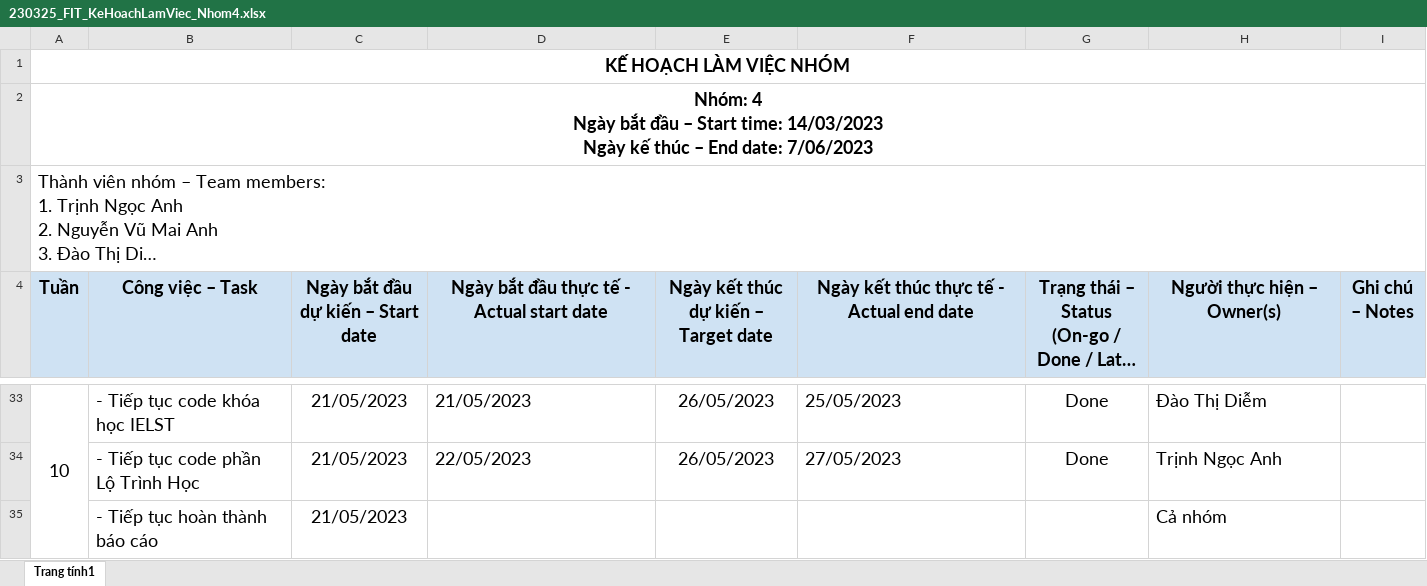
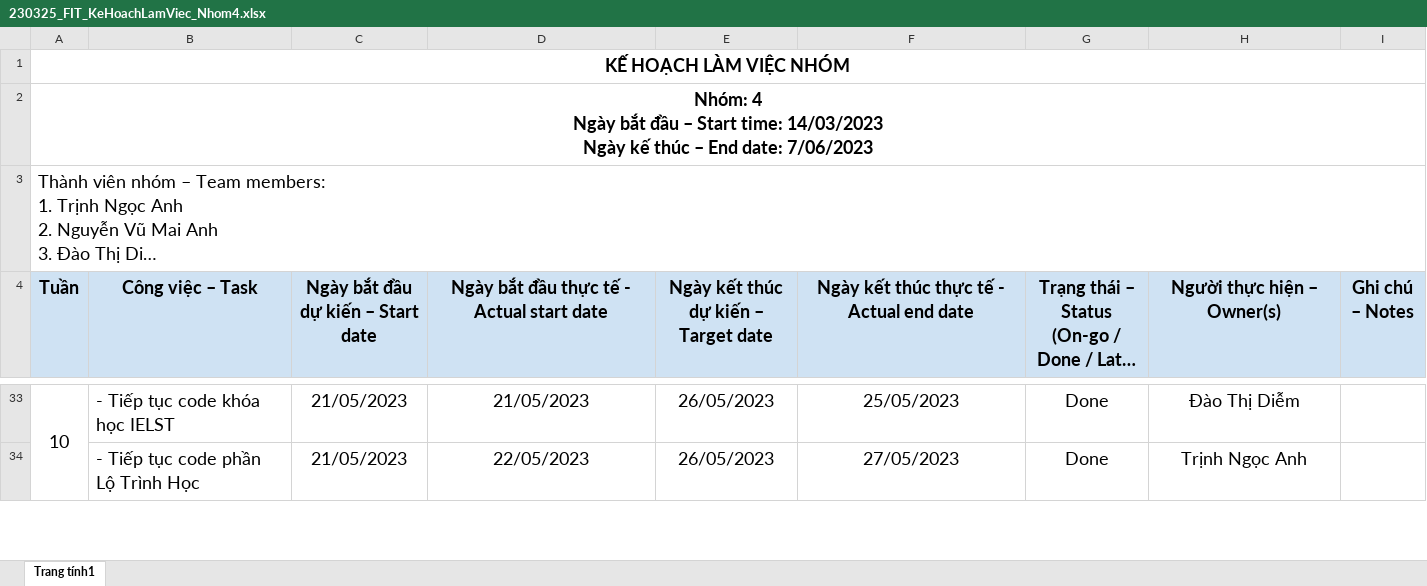
Before and after one commit to trinhngocanhit/TTCSN_Group5_HAUI, an Excel workbook: Report/230325_FIT_KeHoachLamViec_Nhom4.xlsx, sheet Trang tính1, drawn as a sheet; only a part is shown, gaps mark what is left out; long unchanged cells end in …; values as stored, in another font and other column widths than the file's, no borders; removed rows and columns are numbered as before the commit, all else as after; the diff covers the shown part only; the diff names each change by its address in the sheet, - before the commit and + after, or states it on an @@ line.

```diff
--- a/Report/230325_FIT_KeHoachLamViec_Nhom4.xlsx (sheet Trang tính1)
+++ b/Report/230325_FIT_KeHoachLamViec_Nhom4.xlsx (sheet Trang tính1)
-D33:D34 alignment: left
+D33:D34 alignment: center
-F33:F34 alignment: left
+F33:F34 alignment: center
-H33:H34 alignment: left
+H33:H34 alignment: center
-row 35:  | - Tiếp tục hoàn thành báo cáo | 21/05/2023 |  |  |  |  | Cả nhóm
```
Also changed, not shown: 3 added rows, 2 removed rows, 39 edited cells and cell formats elsewhere in this sheet.
